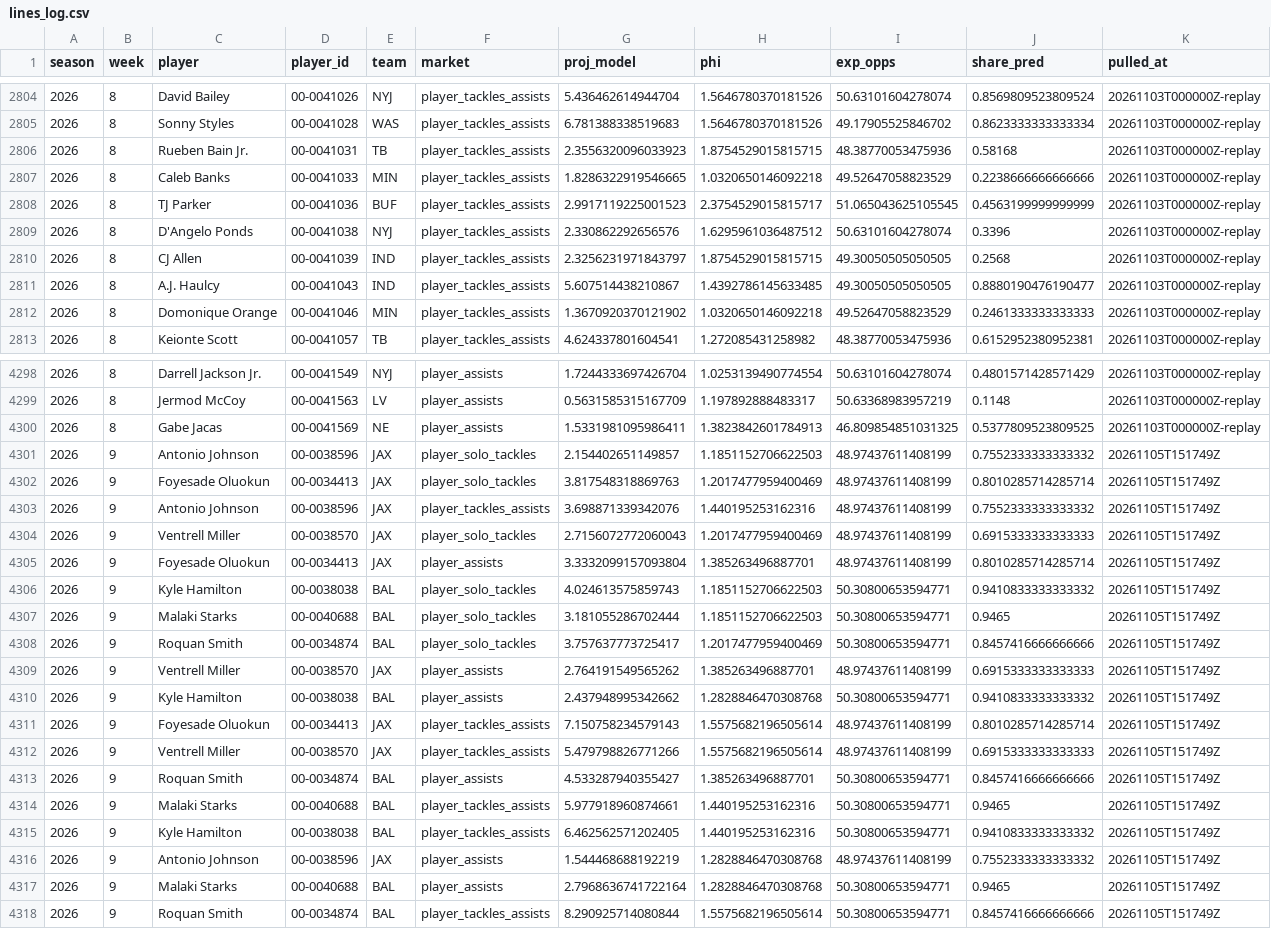
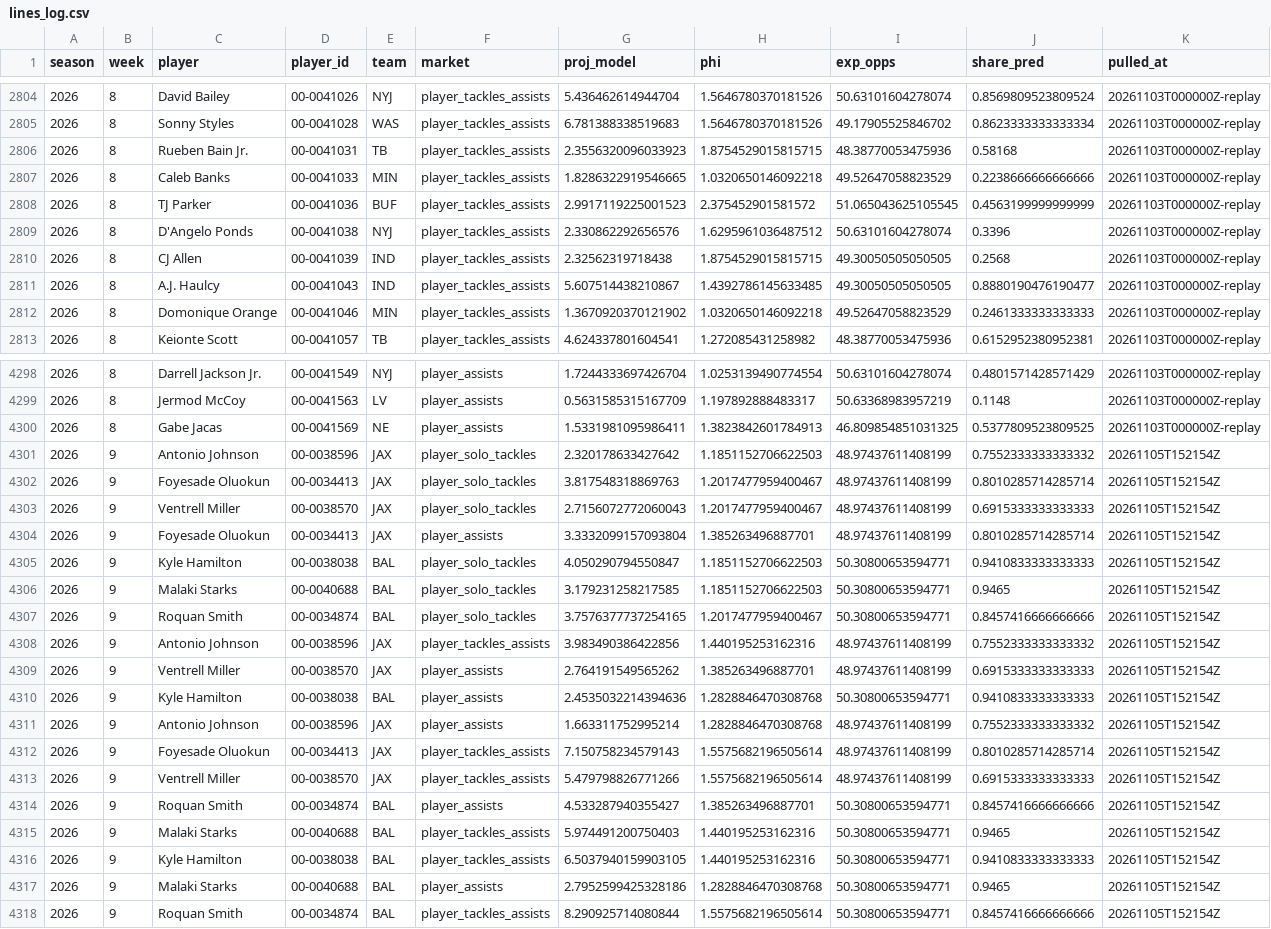
Before and after one commit to EvanDAmours/ArvellsStinkySlammerModel, a CSV file: data/lines_log.csv, drawn as a sheet; only a part is shown, gaps mark what is left out; removed rows and columns are numbered as before the commit, all else as after; the diff covers the shown part only; the diff names each change by its address in the sheet, - before the commit and + after, or states it on an @@ line.

```diff
--- a/data/lines_log.csv
+++ b/data/lines_log.csv
-H2808 (phi): 2.3754529015815717
+H2808 (phi): 2.375452901581572
-G2810 (proj_model): 2.3256231971843797
+G2810 (proj_model): 2.32562319718438
-G4301 (proj_model): 2.154402651149857
+G4301 (proj_model): 2.320178633427642
-K4301:K4302 (pulled_at): 20261105T151749Z
+K4301:K4302 (pulled_at): 20261105T152154Z
-H4302 (phi): 1.2017477959400469
+H4302 (phi): 1.2017477959400467
-row 4303: 2026 | 9 | Antonio Johnson | 00-0038596 | JAX | player_tackles_assists | 3.698871339342076 | 1.440195253162316 | 48.97437611408199 | 0.7552333333333332 | 20261105T151749Z
-H4303 (phi): 1.2017477959400469
+H4303 (phi): 1.2017477959400467
-K4303:K4307 (pulled_at): 20261105T151749Z
+K4303:K4307 (pulled_at): 20261105T152154Z
-G4305 (proj_model): 4.024613575859743
+G4305 (proj_model): 4.050290794550847
-J4305 (share_pred): 0.9410833333333332
+J4305 (share_pred): 0.9410833333333333
-G4306 (proj_model): 3.181055286702444
+G4306 (proj_model): 3.179231258217585
-G4307 (proj_model): 3.757637773725417
+G4307 (proj_model): 3.7576377737254165
-H4307 (phi): 1.2017477959400469
+H4307 (phi): 1.2017477959400467
+row 4308: 2026 | 9 | Antonio Johnson | 00-0038596 | JAX | player_tackles_assists | 3.983490386422856 | 1.440195253162316 | 48.97437611408199 | 0.7552333333333332 | 20261105T152154Z
-K4309:K4310 (pulled_at): 20261105T151749Z
+K4309:K4310 (pulled_at): 20261105T152154Z
-G4310 (proj_model): 2.437948995342662
+G4310 (proj_model): 2.4535032214394636
-J4310 (share_pred): 0.9410833333333332
+J4310 (share_pred): 0.9410833333333333
+row 4311: 2026 | 9 | Antonio Johnson | 00-0038596 | JAX | player_assists | 1.663311752995214 | 1.2828846470308768 | 48.97437611408199 | 0.7552333333333332 | 20261105T152154Z
-K4312:K4316 (pulled_at): 20261105T151749Z
+K4312:K4316 (pulled_at): 20261105T152154Z
-G4315 (proj_model): 5.977918960874661
+G4315 (proj_model): 5.974491200750403
-G4316 (proj_model): 6.462562571202405
+G4316 (proj_model): 6.5037940159903105
-J4316 (share_pred): 0.9410833333333332
+J4316 (share_pred): 0.9410833333333333
-row 4316: 2026 | 9 | Antonio Johnson | 00-0038596 | JAX | player_assists | 1.544468688192219 | 1.2828846470308768 | 48.97437611408199 | 0.7552333333333332 | 20261105T151749Z
-G4317 (proj_model): 2.7968636741722164
+G4317 (proj_model): 2.7952599425328186
-K4317:K4318 (pulled_at): 20261105T151749Z
+K4317:K4318 (pulled_at): 20261105T152154Z
```
Also changed, not shown: 46 edited cells elsewhere in this file, data/cache/projections.csv, data/consensus/fantasypros_2026_w09.csv, 12 other files.
